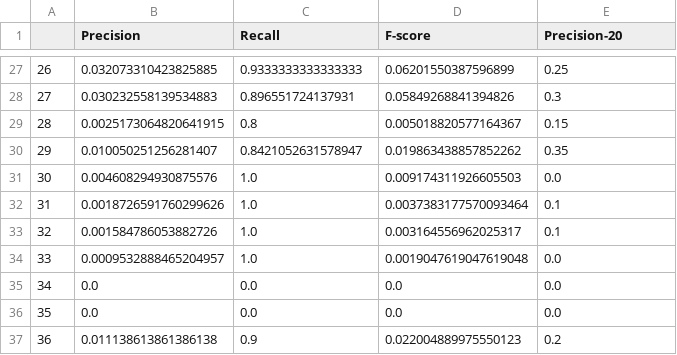
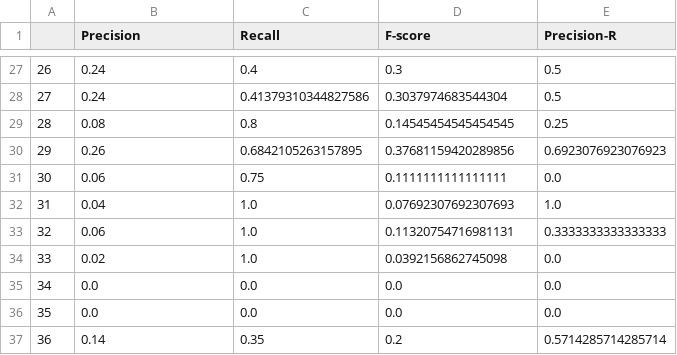
Before and after one commit to rdalfonso00/practicas-recuperacion-de-la-informacion, a CSV file: P7/results/stats.csv, drawn as a sheet; only a part is shown, gaps mark what is left out; the diff covers the shown part only.

Commit message:
fix P7: duplicated values at tfidf dataframe

```diff
--- a/P7/results/stats.csv
+++ b/P7/results/stats.csv
@@ -1 +1 @@
-,Precision,Recall,F-score,Precision-20
+,Precision,Recall,F-score,Precision-R
@@ -27,11 +27,11 @@
-26,0.032073310423825885,0.9333333333333333,0.06201550387596899,0.25
-27,0.030232558139534883,0.896551724137931,0.05849268841394826,0.3
-28,0.0025173064820641915,0.8,0.005018820577164367,0.15
-29,0.010050251256281407,0.8421052631578947,0.019863438857852262,0.35
-30,0.004608294930875576,1.0,0.009174311926605503,0.0
-31,0.0018726591760299626,1.0,0.0037383177570093464,0.1
-32,0.001584786053882726,1.0,0.003164556962025317,0.1
-33,0.0009532888465204957,1.0,0.0019047619047619048,0.0
+26,0.24,0.4,0.3,0.5
+27,0.24,0.41379310344827586,0.3037974683544304,0.5
+28,0.08,0.8,0.14545454545454545,0.25
+29,0.26,0.6842105263157895,0.37681159420289856,0.6923076923076923
+30,0.06,0.75,0.1111111111111111,0.0
+31,0.04,1.0,0.07692307692307693,1.0
+32,0.06,1.0,0.11320754716981131,0.3333333333333333
+33,0.02,1.0,0.0392156862745098,0.0
 34,0.0,0.0,0.0,0.0
 35,0.0,0.0,0.0,0.0
-36,0.011138613861386138,0.9,0.022004889975550123,0.2
+36,0.14,0.35,0.2,0.5714285714285714
```
Also changed, not shown: 156 edited cells elsewhere in this file, 3 other files.
